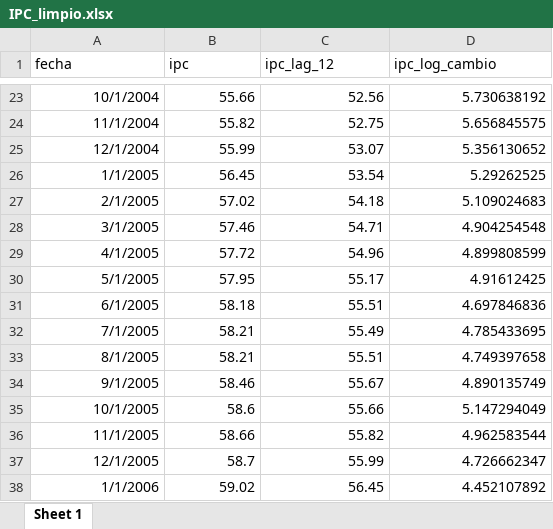
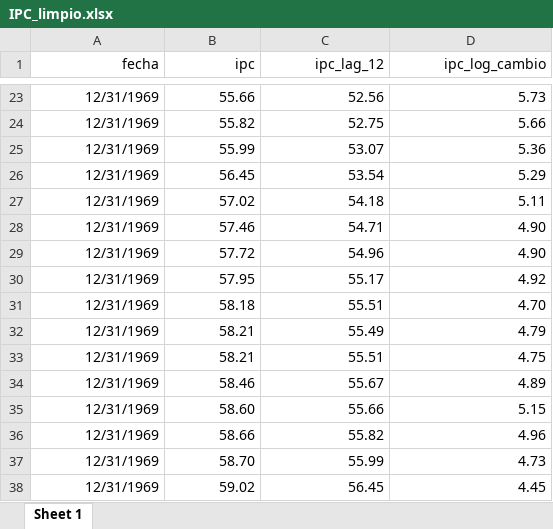
Before and after one commit to Tupxz/Reto1_PoliticaMonetaria_Colombia, an Excel workbook: data/processed/IPC_limpio.xlsx, sheet Sheet 1, drawn as a sheet; only a part is shown, gaps mark what is left out; values as stored, in another font and other column widths than the file's, no borders; removed rows and columns are numbered as before the commit, all else as after; the diff covers the shown part only; the diff names each change by its address in the sheet, - before the commit and + after, or states it on an @@ line.

```diff
--- a/data/processed/IPC_limpio.xlsx (sheet Sheet 1)
+++ b/data/processed/IPC_limpio.xlsx (sheet Sheet 1)
-A1:D1 alignment: left
+A1:D1 alignment: right
-A23 (fecha): 10/1/2004
+A23 (fecha): 12/31/1969
-D23 (ipc_log_cambio): 5.730638192
+D23 (ipc_log_cambio): 5.73
-A24 (fecha): 11/1/2004
+A24 (fecha): 12/31/1969
-D24 (ipc_log_cambio): 5.656845575
+D24 (ipc_log_cambio): 5.66
-A25 (fecha): 12/1/2004
+A25 (fecha): 12/31/1969
-D25 (ipc_log_cambio): 5.356130652
+D25 (ipc_log_cambio): 5.36
-A26 (fecha): 1/1/2005
+A26 (fecha): 12/31/1969
-D26 (ipc_log_cambio): 5.29262525
+D26 (ipc_log_cambio): 5.29
-A27 (fecha): 2/1/2005
+A27 (fecha): 12/31/1969
-D27 (ipc_log_cambio): 5.109024683
+D27 (ipc_log_cambio): 5.11
-A28 (fecha): 3/1/2005
+A28 (fecha): 12/31/1969
-D28 (ipc_log_cambio): 4.904254548
+D28 (ipc_log_cambio): 4.90
-A29 (fecha): 4/1/2005
+A29 (fecha): 12/31/1969
-D29 (ipc_log_cambio): 4.899808599
+D29 (ipc_log_cambio): 4.90
-A30 (fecha): 5/1/2005
+A30 (fecha): 12/31/1969
-D30 (ipc_log_cambio): 4.91612425
+D30 (ipc_log_cambio): 4.92
-A31 (fecha): 6/1/2005
+A31 (fecha): 12/31/1969
-D31 (ipc_log_cambio): 4.697846836
+D31 (ipc_log_cambio): 4.70
-A32 (fecha): 7/1/2005
+A32 (fecha): 12/31/1969
-D32 (ipc_log_cambio): 4.785433695
+D32 (ipc_log_cambio): 4.79
-A33 (fecha): 8/1/2005
+A33 (fecha): 12/31/1969
-D33 (ipc_log_cambio): 4.749397658
+D33 (ipc_log_cambio): 4.75
-A34 (fecha): 9/1/2005
+A34 (fecha): 12/31/1969
-D34 (ipc_log_cambio): 4.890135749
+D34 (ipc_log_cambio): 4.89
-row 35: 10/1/2005 | 58.6 | 55.66 | 5.147294049
+row 35: 12/31/1969 | 58.60 | 55.66 | 5.15
-A36 (fecha): 11/1/2005
+A36 (fecha): 12/31/1969
-D36 (ipc_log_cambio): 4.962583544
+D36 (ipc_log_cambio): 4.96
-row 37: 12/1/2005 | 58.7 | 55.99 | 4.726662347
+row 37: 12/31/1969 | 58.70 | 55.99 | 4.73
-A38 (fecha): 1/1/2006
+A38 (fecha): 12/31/1969
-D38 (ipc_log_cambio): 4.452107892
+D38 (ipc_log_cambio): 4.45
```
Also changed, not shown: 27 added rows, 27 removed rows and 480 edited cells elsewhere in this sheet, 26 other files.
